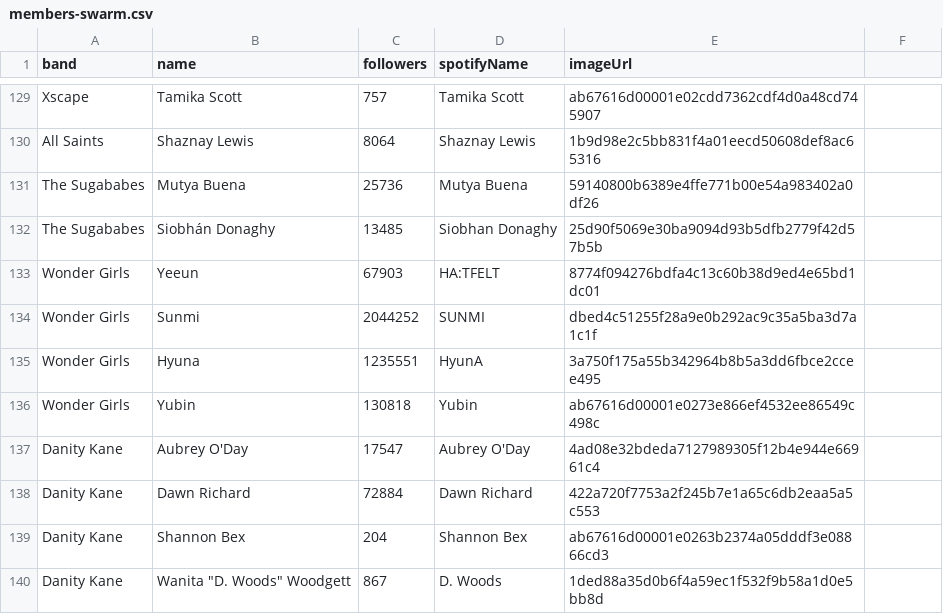
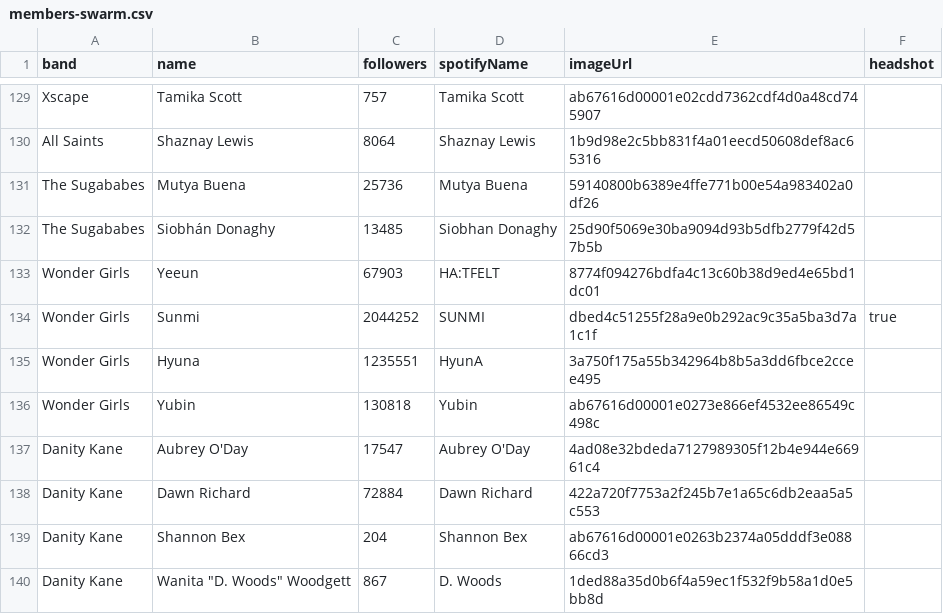
Before and after one commit to the-pudding/spades, a CSV file: src/data/members-swarm.csv, drawn as a sheet; only a part is shown, gaps mark what is left out; the diff covers the shown part only.

Commit message:
custom headshots for some

```diff
--- a/src/data/members-swarm.csv
+++ b/src/data/members-swarm.csv
@@ -1 +1 @@
-band,name,followers,spotifyName,imageUrl
+band,name,followers,spotifyName,imageUrl,headshot
@@ -133,3 +133,3 @@ The Sugababes,Siobhán Donaghy,13485,Siobhan Donaghy,25d90f5069e30ba9094d93b5dfb
 Wonder Girls,Yeeun,67903,HA:TFELT,8774f094276bdfa4c13c60b38d9ed4e65bd1dc01
-Wonder Girls,Sunmi,2044252,SUNMI,dbed4c51255f28a9e0b292ac9c35a5ba3d7a1c1f
+Wonder Girls,Sunmi,2044252,SUNMI,dbed4c51255f28a9e0b292ac9c35a5ba3d7a1c1f,true
 Wonder Girls,Hyuna,1235551,HyunA,3a750f175a55b342964b8b5a3dd6fbce2ccee495
```
Also changed, not shown: 7 edited cells elsewhere in this file, 12 other files.
